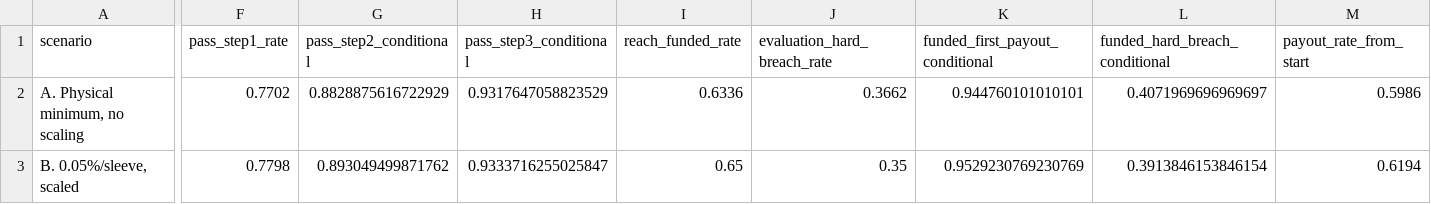
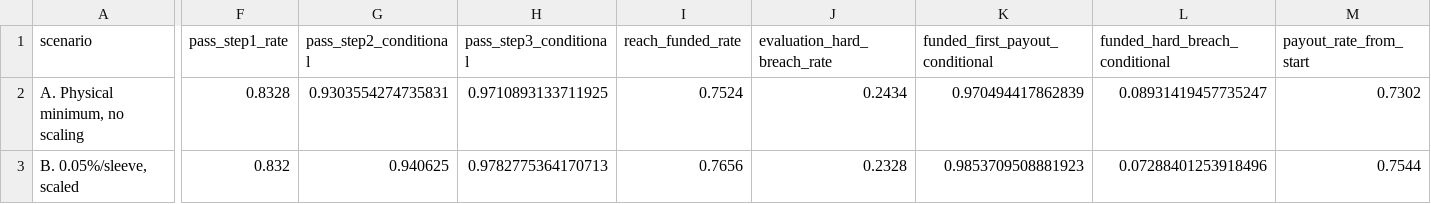
Before and after one commit to EricOsas/Portfolio-Research, a CSV file: Prop-Firms/The5ers-20K-Bootcamp/reports/stage_sizing.csv, drawn as a sheet; only a part is shown, gaps mark what is left out; the diff covers the shown part only; the diff names each change by its address in the sheet, - before the commit and + after, or states it on an @@ line.

Commit message:
Size the The5ers books to a dollar target in whole lots
The floor tables pinned every sleeve at 0.01 lot, which handicapped the cheap
sleeves: those pairs risk USD 1.27-2.71 and cannot reach a 6% target in a
year, so they read 0% for a sizing reason, not an edge reason.

- Floors now use the same frozen 1R the R paths use (Gold X9 12.96 at 0.01
  lot, not the full-sample 20.02).
- Add book_sizing.csv: phase/funded/low-risk books sized to USD 25/50/100
  targets with 0.01-lot rounding, plus the eval-to-funded switch.
- Phase book at USD 50: 77.6% reach, 22.3% eval breach, 77.3% payout;
  funded no-gold book at USD 100: 99.5% conditional payout, 0.4% breach.

```diff
--- a/Prop-Firms/The5ers-20K-Bootcamp/reports/stage_sizing.csv
+++ b/Prop-Firms/The5ers-20K-Bootcamp/reports/stage_sizing.csv
-F2 (pass_step1_rate): 0.7702
+F2 (pass_step1_rate): 0.8328
-G2 (pass_step2_conditional): 0.8828875616722929
+G2 (pass_step2_conditional): 0.9303554274735831
-H2 (pass_step3_conditional): 0.9317647058823529
+H2 (pass_step3_conditional): 0.9710893133711925
-I2 (reach_funded_rate): 0.6336
+I2 (reach_funded_rate): 0.7524
-J2 (evaluation_hard_breach_rate): 0.3662
+J2 (evaluation_hard_breach_rate): 0.2434
-K2 (funded_first_payout_conditional): 0.944760101010101
+K2 (funded_first_payout_conditional): 0.970494417862839
-L2 (funded_hard_breach_conditional): 0.4071969696969697
+L2 (funded_hard_breach_conditional): 0.08931419457735247
-M2 (payout_rate_from_start): 0.5986
+M2 (payout_rate_from_start): 0.7302
-F3 (pass_step1_rate): 0.7798
+F3 (pass_step1_rate): 0.832
-G3 (pass_step2_conditional): 0.893049499871762
+G3 (pass_step2_conditional): 0.940625
-H3 (pass_step3_conditional): 0.9333716255025847
+H3 (pass_step3_conditional): 0.9782775364170713
-I3 (reach_funded_rate): 0.65
+I3 (reach_funded_rate): 0.7656
-J3 (evaluation_hard_breach_rate): 0.35
+J3 (evaluation_hard_breach_rate): 0.2328
-K3 (funded_first_payout_conditional): 0.9529230769230769
+K3 (funded_first_payout_conditional): 0.9853709508881923
-L3 (funded_hard_breach_conditional): 0.3913846153846154
+L3 (funded_hard_breach_conditional): 0.07288401253918496
-M3 (payout_rate_from_start): 0.6194
+M3 (payout_rate_from_start): 0.7544
```
Also changed, not shown: 86 edited cells elsewhere in this file, Prop-Firms/The5ers-20K-Bootcamp/reports/pair_sizing.csv, 5 other files.
